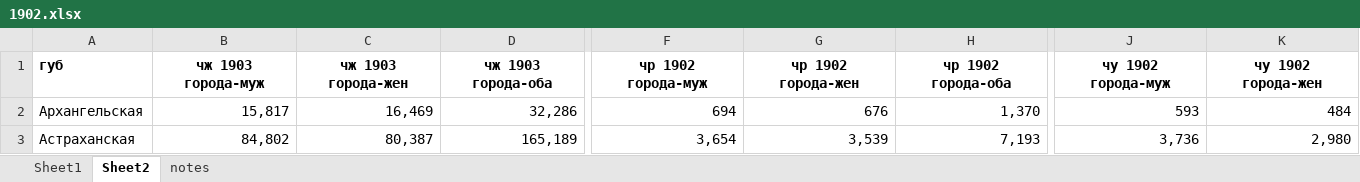
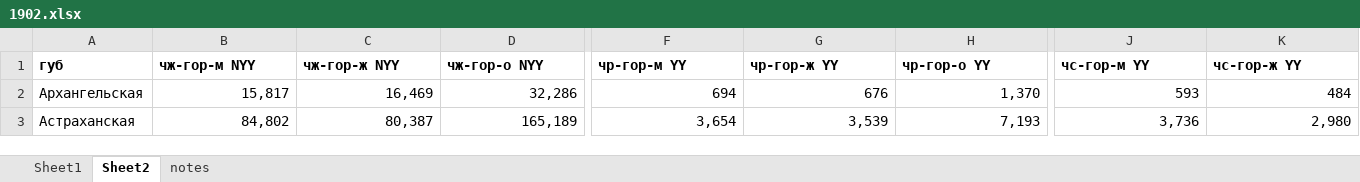
Before and after one commit to oboguev/RTSS, an Excel workbook: rtss-pre1917/src/main/resources/ugvi/year-volumes/1902.xlsx, sheet Sheet2, drawn as a sheet; only a part is shown, gaps mark what is left out; values as stored, in another font and other column widths than the file's, no borders; ↵ is a line break in a cell; the diff covers the shown part only; the diff names each change by its address in the sheet, - before the commit and + after, or states it on an @@ line.

```diff
--- a/rtss-pre1917/src/main/resources/ugvi/year-volumes/1902.xlsx (sheet Sheet2)
+++ b/rtss-pre1917/src/main/resources/ugvi/year-volumes/1902.xlsx (sheet Sheet2)
-B1: чж 1903 ↵ города-муж
+B1: чж-гор-м NYY
-B1:D1 alignment: center
+B1:D1 alignment: left
-C1: чж 1903 ↵ города-жен
+C1: чж-гор-ж NYY
-D1: чж 1903 ↵ города-оба
+D1: чж-гор-о NYY
-F1: чр 1902 ↵ города-муж
+F1: чр-гор-м YY
-F1:H1 alignment: center
+F1:H1 alignment: left
-G1: чр 1902 ↵ города-жен
+G1: чр-гор-ж YY
-H1: чр 1902 ↵ города-оба
+H1: чр-гор-о YY
-J1: чу 1902 ↵ города-муж
+J1: чс-гор-м YY
-J1:K1 alignment: center
+J1:K1 alignment: left
-K1: чу 1902 ↵ города-жен
+K1: чс-гор-ж YY
```
Also changed, not shown: 13 edited cells and cell formats elsewhere in this sheet, 1 other file.
